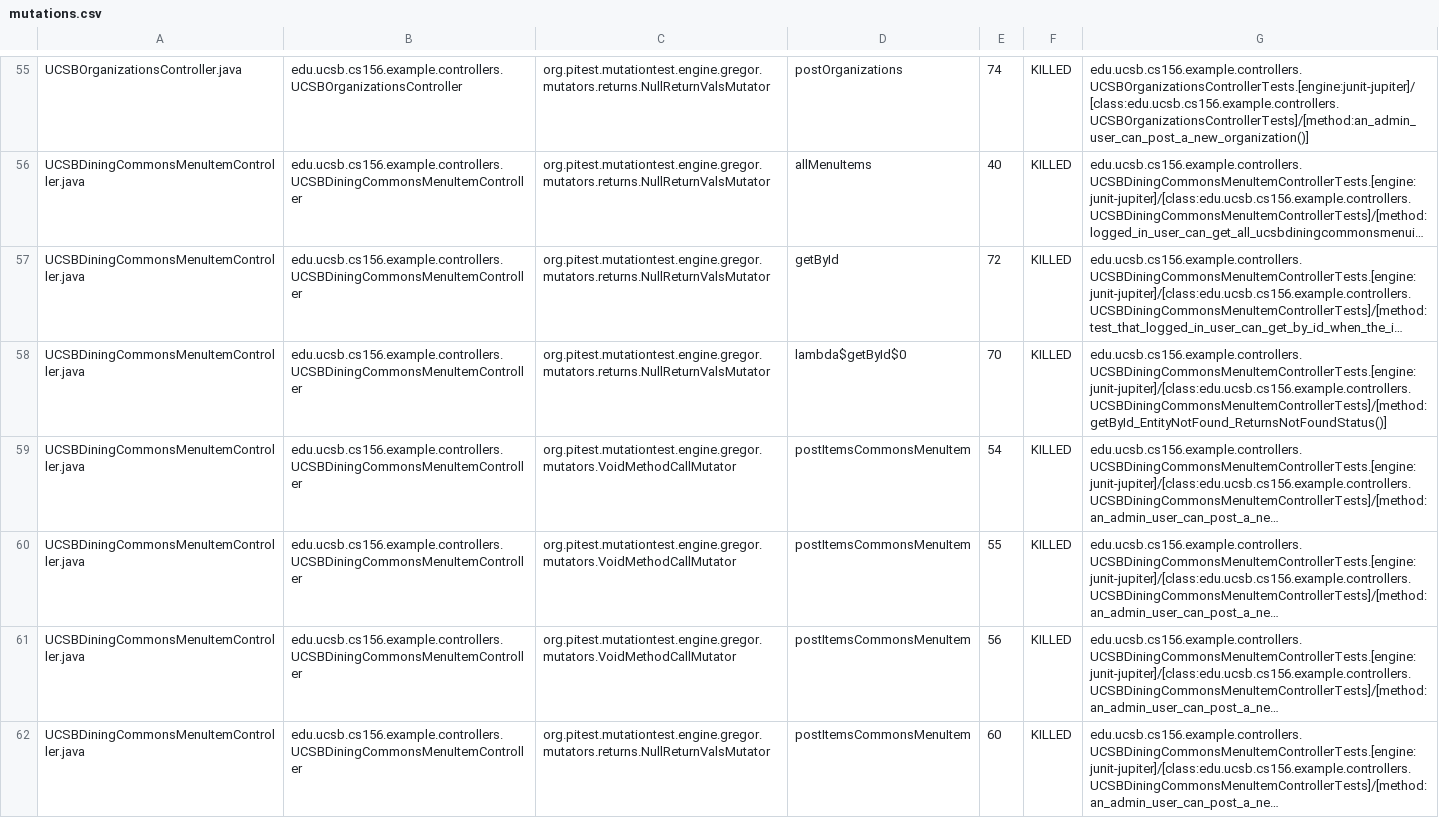
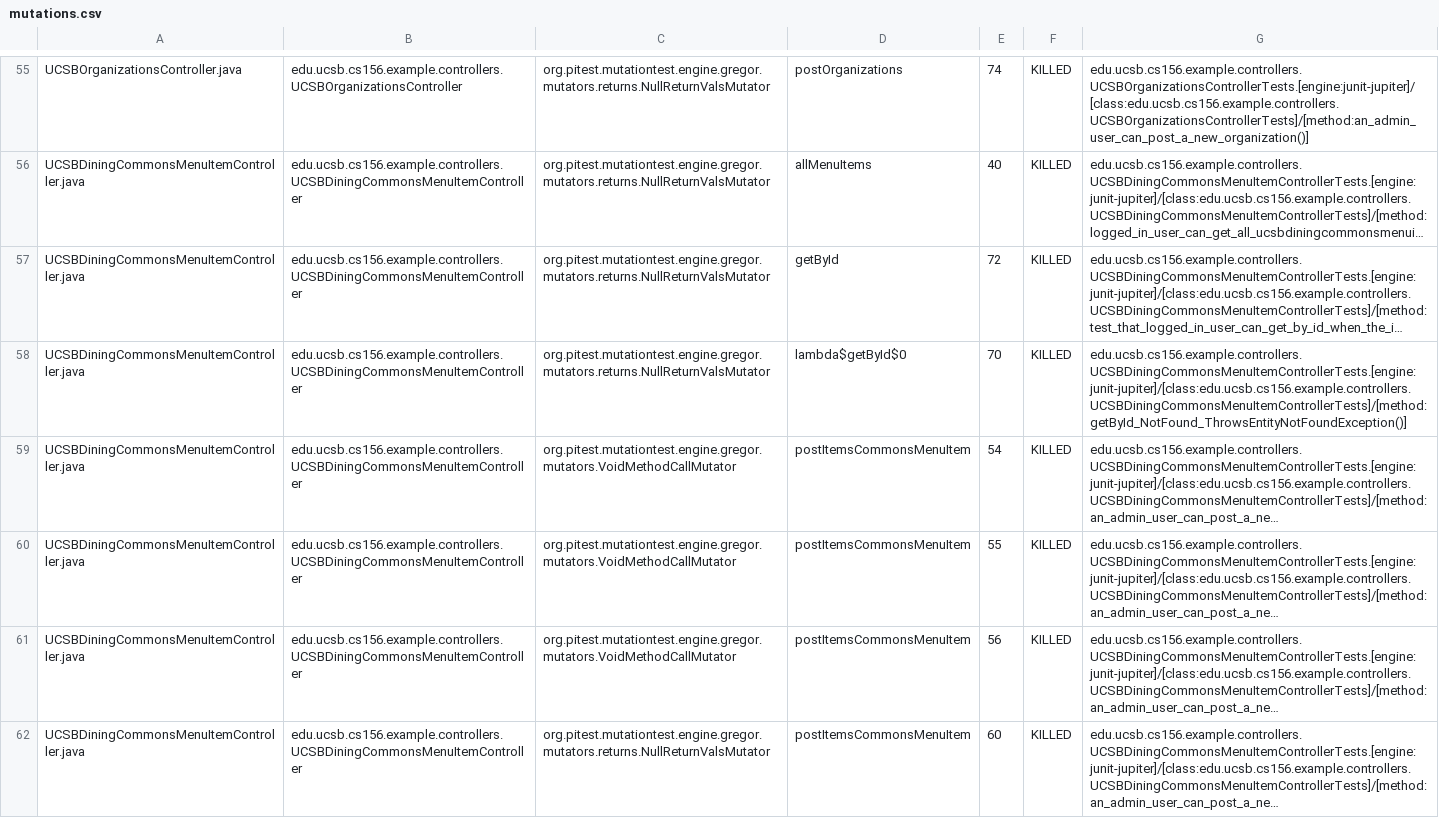
Before and after one commit to ucsb-cs156-w24/team02-w24-6pm-3, a CSV file: prs/61/pitest/mutations.csv, drawn as a sheet; only a part is shown, gaps mark what is left out; long unchanged cells end in …; the diff covers the shown part only; the diff names each change by its address in the sheet, - before the commit and + after, or states it on an @@ line.

Commit message:
Deploying to gh-pages from @ ucsb-cs156-w24/team02-w24-6pm-3@1cc432a6400e6ccd1c296dca59c43d385afc8c17 🚀

```diff
--- a/prs/61/pitest/mutations.csv
+++ b/prs/61/pitest/mutations.csv
-G58: edu.ucsb.cs156.example.controllers.UCSBDiningCommonsMenuItemControllerTests.[engine:junit-jupiter]/[class:edu.ucsb.cs156.example.controllers.UCSBDiningCommonsMenuItemControllerTests]/[method:getById_EntityNotFound_ReturnsNotFoundStatus()]
+G58: edu.ucsb.cs156.example.controllers.UCSBDiningCommonsMenuItemControllerTests.[engine:junit-jupiter]/[class:edu.ucsb.cs156.example.controllers.UCSBDiningCommonsMenuItemControllerTests]/[method:getById_NotFound_ThrowsEntityNotFoundException()]
```
Also changed, not shown: 2 edited cells elsewhere in this file, 14 other files.
